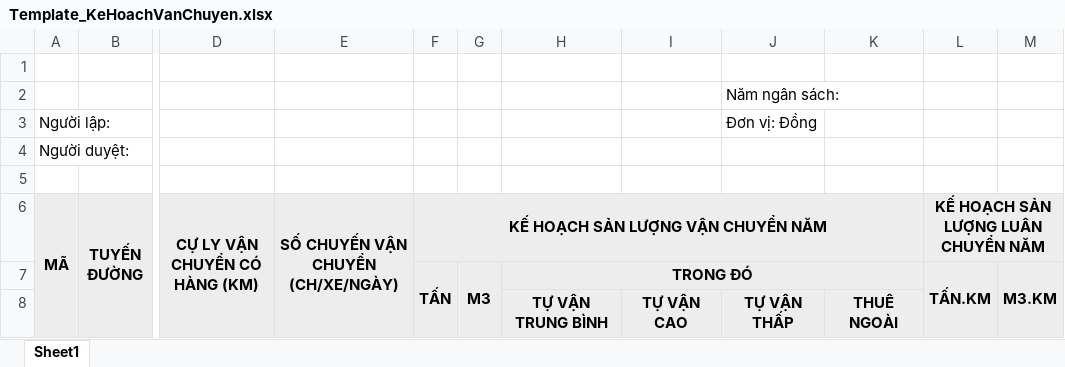
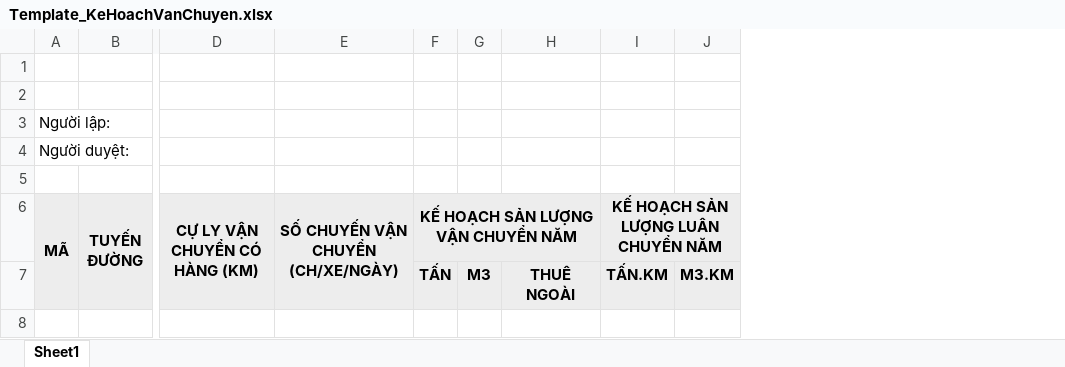
Before and after one commit to lehlong/BPS_SKYPEC, an Excel workbook: SMO/TemplateExcel/Template_KeHoachVanChuyen.xlsx, sheet Sheet1, drawn as a sheet; only a part is shown, gaps mark what is left out; values as stored, in another font and other column widths than the file's, no borders; removed rows and columns are numbered as before the commit, all else as after; rows hold the shown columns only; the diff names each change by its address in the sheet, - before the commit and + after, or states it on an @@ line.

```diff
--- a/SMO/TemplateExcel/Template_KeHoachVanChuyen.xlsx (sheet Sheet1)
+++ b/SMO/TemplateExcel/Template_KeHoachVanChuyen.xlsx (sheet Sheet1)
-column H, row 7: TRONG ĐÓ
-column I, empty
-column J, rows 2-3: Năm ngân sách: | Đơn vị: Đồng
-F7:F8 merged
-G7:G8 merged
-H7: (empty)
+H7: THUÊ NGOÀI
-L7:L8 merged
-M7:M8 merged
-row 8:  |  |  |  |  |  | TỰ VẬN TRUNG BÌNH | TỰ VẬN CAO | TỰ VẬN THẤP | THUÊ NGOÀI
```
Also changed, not shown: 2 other files.
